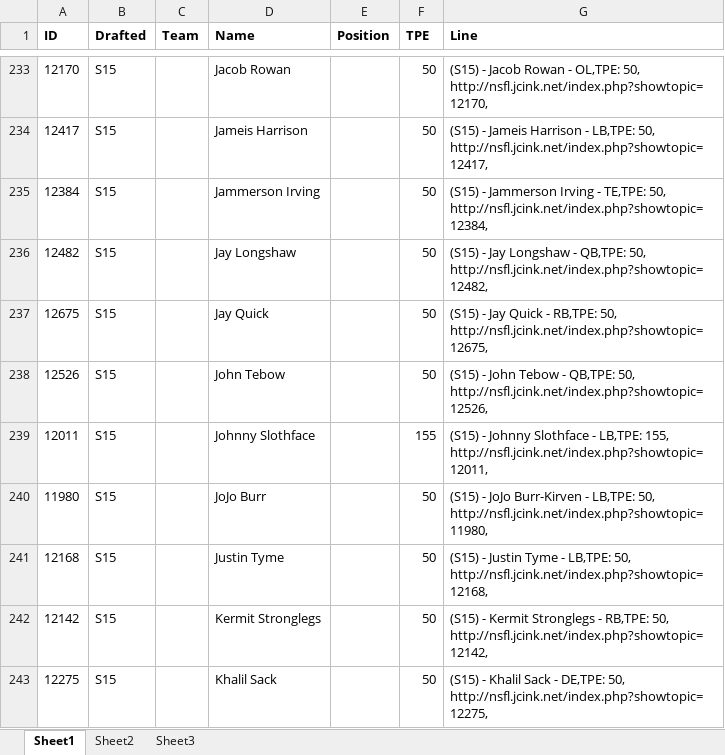
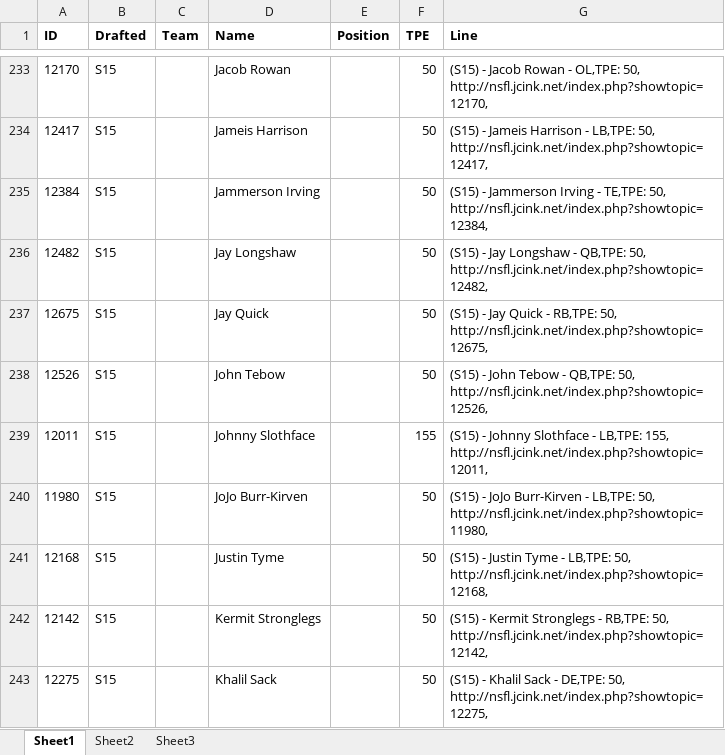
Before and after one commit to blackmage37/NSFLStatsWeb, an Excel workbook: NSFL/NSFL/Team Files/AllPlayersCheck.xlsx, sheet Sheet1, drawn as a sheet; only a part is shown, gaps mark what is left out; values as stored, in another font and other column widths than the file's, no borders; the diff covers the shown part only; the diff names each change by its address in the sheet, - before the commit and + after, or states it on an @@ line.

```diff
--- a/NSFL/NSFL/Team Files/AllPlayersCheck.xlsx (sheet Sheet1)
+++ b/NSFL/NSFL/Team Files/AllPlayersCheck.xlsx (sheet Sheet1)
-D240 (Name): JoJo Burr
+D240 (Name): JoJo Burr-Kirven
```
Also changed, not shown: 2 added rows and 5 edited cells elsewhere in this sheet, formulas that keep their value, 5 other files.
